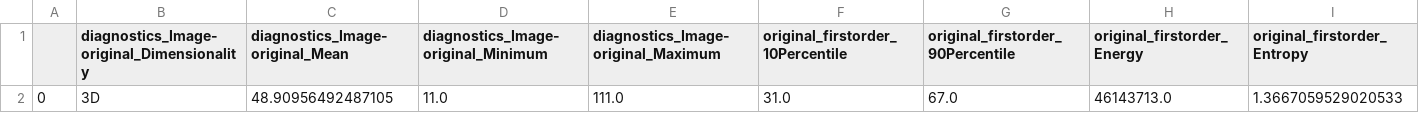
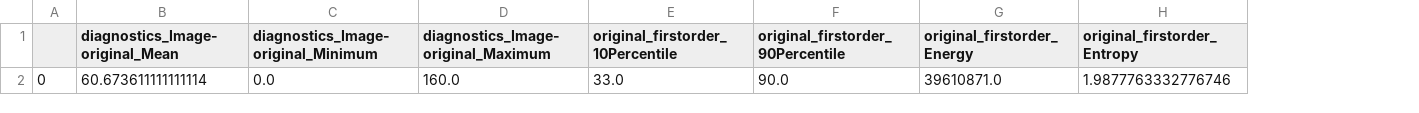
Before and after one commit to il-yanko/Bachelor-THESIS-detection-liver-pathology, a CSV file: diplom_test/data/result/single.csv, drawn as a sheet; only a part is shown; removed rows and columns are numbered as before the commit, all else as after; rows hold the shown columns only; the diff names each change by its address in the sheet, - before the commit and + after, or states it on an @@ line.

```diff
--- a/diplom_test/data/result/single.csv
+++ b/diplom_test/data/result/single.csv
-column B, row 1: diagnostics_Image-original_Dimensionality
-row 2: 0 | 3D | 48.90956492487105 | 11.0 | 111.0 | 31.0 | 67.0 | 46143713.0 | 1.3667059529020533
+row 2: 0 | 60.673611111111114 | 0.0 | 160.0 | 33.0 | 90.0 | 39610871.0 | 1.9877763332776746
```
Also changed, not shown: diplom_test/data/result/features.csv, 44 other files.
